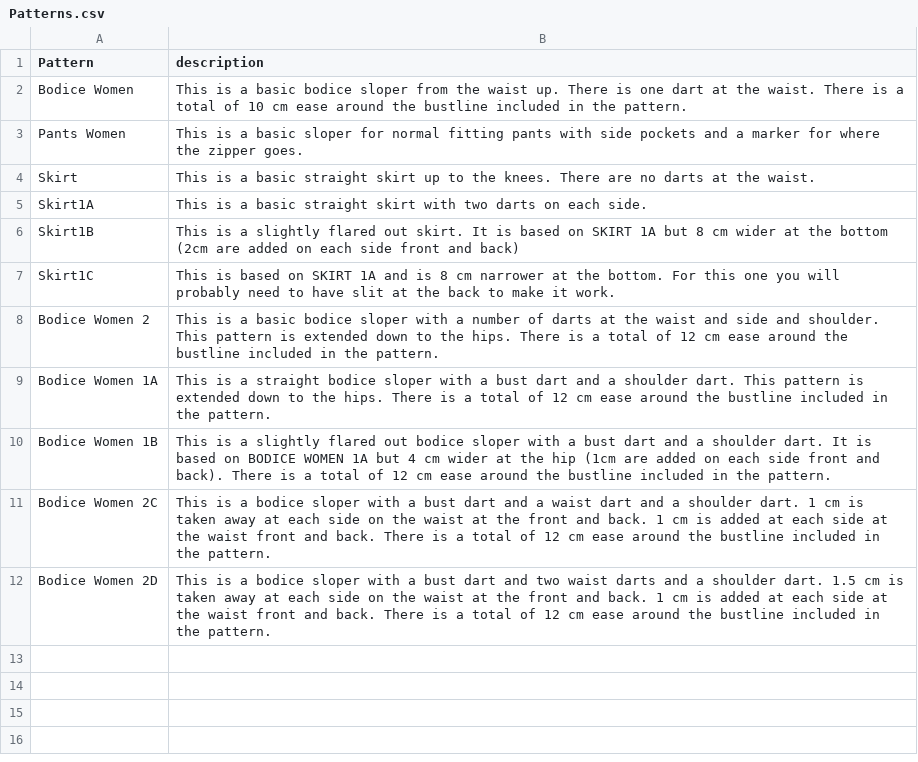
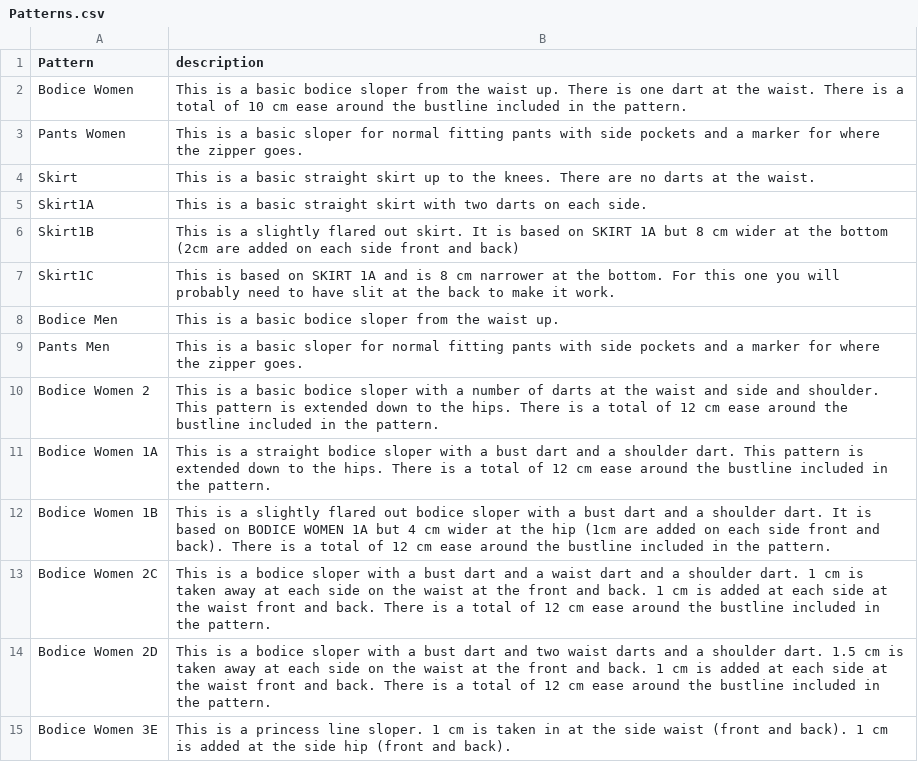
Before and after one commit to wk-d/WKD, a CSV file: Patterns.csv, drawn as a sheet; the diff names each change by its address in the sheet, - before the commit and + after, or states it on an @@ line.

Commit message:
Included Bodice Back Files in BodiceW.js and BodiceM.js

```diff
--- a/Patterns.csv
+++ b/Patterns.csv
+row 8: Bodice Men | This is a basic bodice sloper from the waist up.
+row 9: Pants Men | This is a basic sloper for normal fitting pants with side pockets and a marker for where the zipper goes.
+row 15: Bodice Women 3E | This is a princess line sloper. 1 cm is taken in at the side waist (front and back). 1 cm is added at the side hip (front and back).
```
Also changed, not shown: 7 other files.
